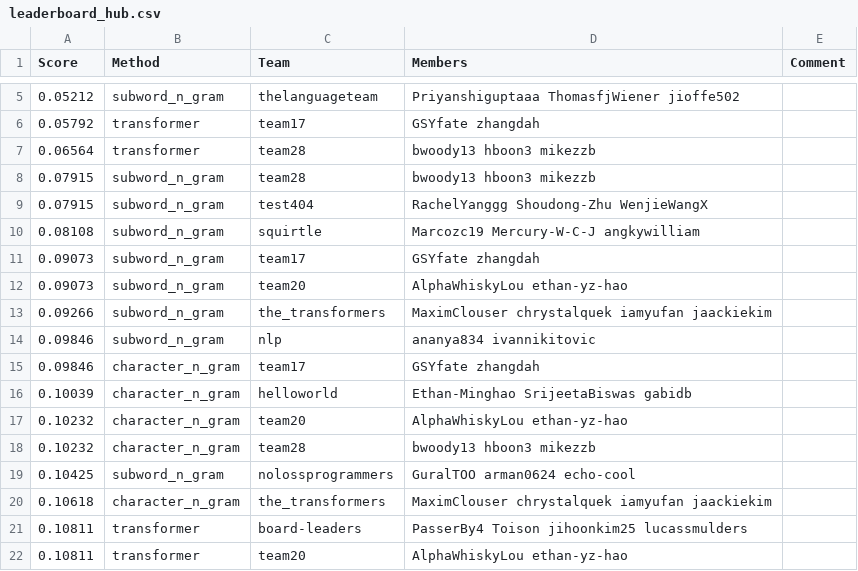
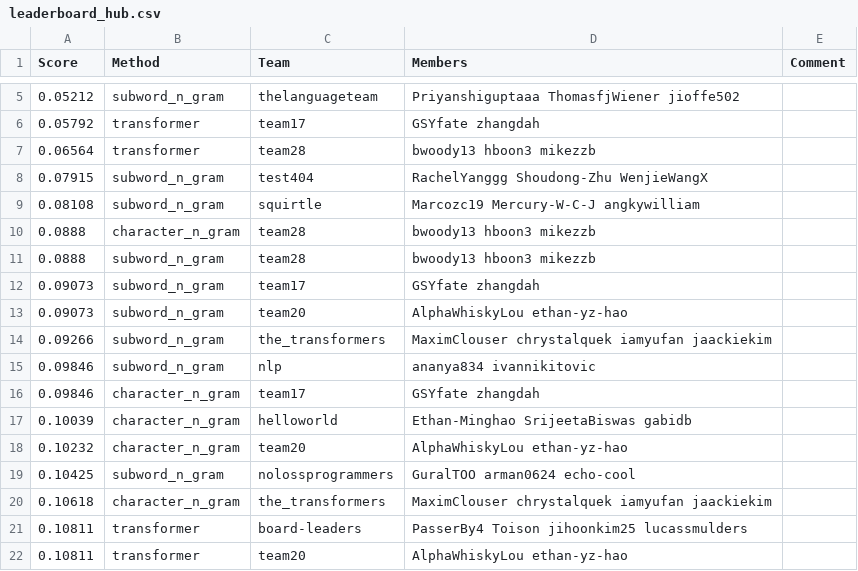
Before and after one commit to cornell-cs5740-sp24/leaderboards, a CSV file: a2/leaderboard_hub.csv, drawn as a sheet; only a part is shown, gaps mark what is left out.

Commit message:
Leaderboard Update

```diff
--- a/a2/leaderboard_hub.csv
+++ b/a2/leaderboard_hub.csv
@@ -7,5 +7,6 @@ Score,Method,Team,Members,Comment
 0.06564,transformer,team28,bwoody13 hboon3 mikezzb,
-0.07915,subword_n_gram,team28,bwoody13 hboon3 mikezzb,
 0.07915,subword_n_gram,test404,RachelYanggg Shoudong-Zhu WenjieWangX,
 0.08108,subword_n_gram,squirtle,Marcozc19 Mercury-W-C-J angkywilliam,
+0.0888,character_n_gram,team28,bwoody13 hboon3 mikezzb,
+0.0888,subword_n_gram,team28,bwoody13 hboon3 mikezzb,
 0.09073,subword_n_gram,team17,GSYfate zhangdah,
@@ -17,3 +18,2 @@ Score,Method,Team,Members,Comment
 0.10232,character_n_gram,team20,AlphaWhiskyLou ethan-yz-hao,
-0.10232,character_n_gram,team28,bwoody13 hboon3 mikezzb,
 0.10425,subword_n_gram,nolossprogrammers,GuralTOO arman0624 echo-cool,
```
